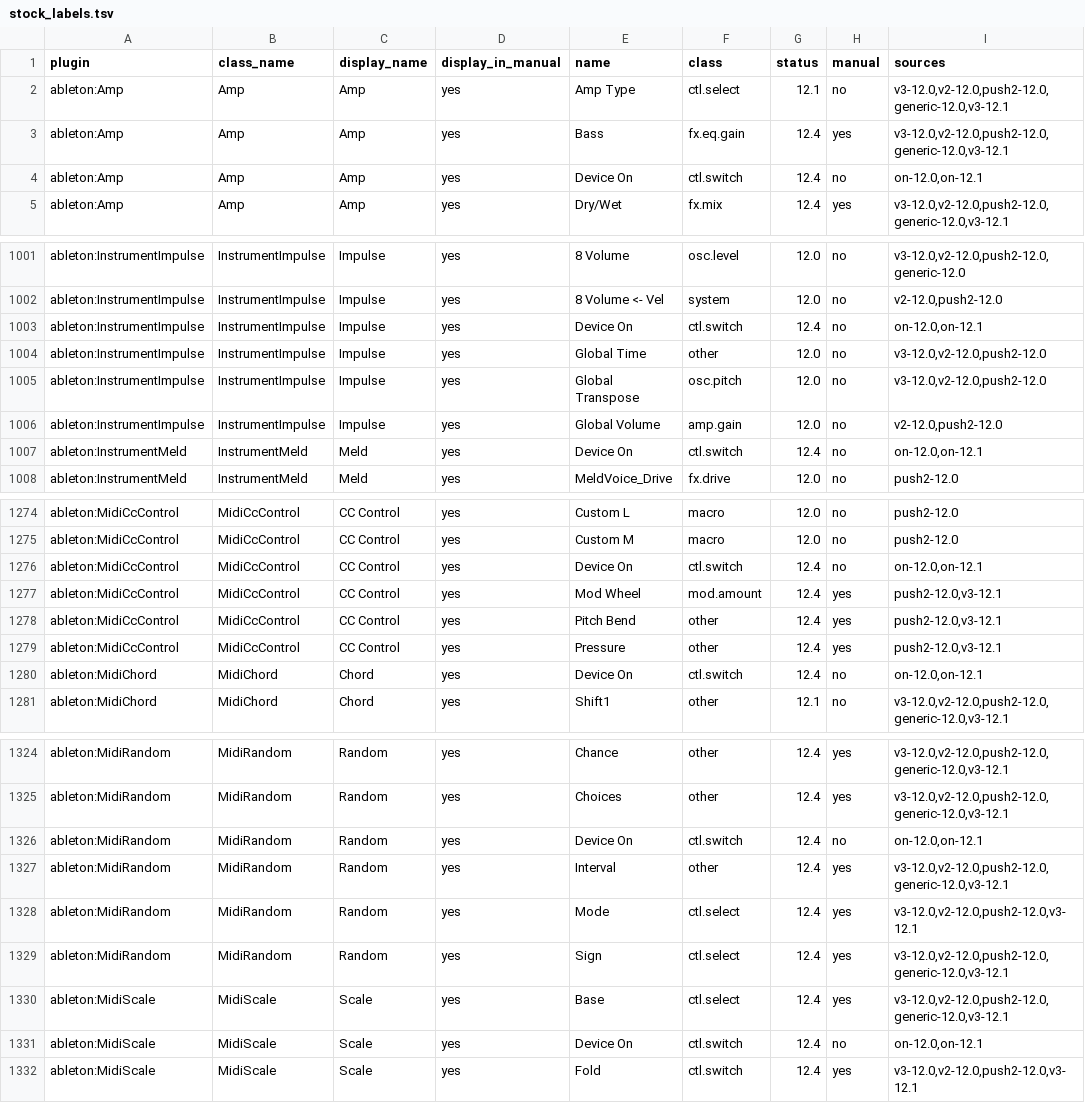
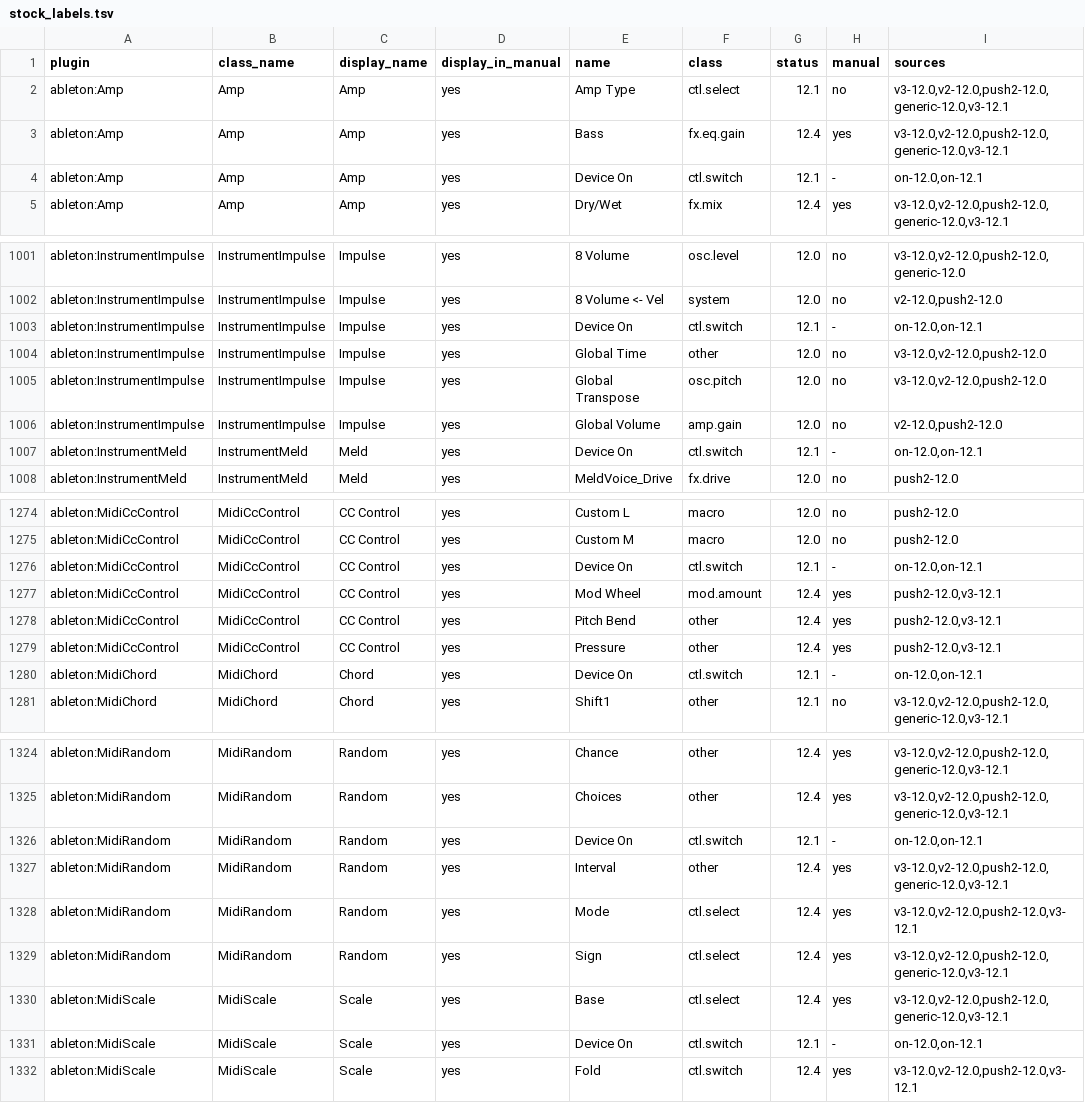
Before and after one commit to smashburger-dev/synthexis, a TSV file: tools/mapping/ableton/stock_labels.tsv, drawn as a sheet; only a part is shown, gaps mark what is left out; the diff covers the shown part only.

```diff
--- a/tools/mapping/ableton/stock_labels.tsv
+++ b/tools/mapping/ableton/stock_labels.tsv
@@ -3,3 +3,3 @@ ableton:Amp	Amp	Amp	yes	Amp Type	ctl.select	12.1	no	v3-12.0,v2-12.0,push2-12.0,g
 ableton:Amp	Amp	Amp	yes	Bass	fx.eq.gain	12.4	yes	v3-12.0,v2-12.0,push2-12.0,generic-12.0,v3-12.1
-ableton:Amp	Amp	Amp	yes	Device On	ctl.switch	12.4	no	on-12.0,on-12.1
+ableton:Amp	Amp	Amp	yes	Device On	ctl.switch	12.1	-	on-12.0,on-12.1
 ableton:Amp	Amp	Amp	yes	Dry/Wet	fx.mix	12.4	yes	v3-12.0,v2-12.0,push2-12.0,generic-12.0,v3-12.1
@@ -1002,3 +1002,3 @@ ableton:InstrumentImpulse	InstrumentImpulse	Impulse	yes	8 Volume	osc.level	12.0
 ableton:InstrumentImpulse	InstrumentImpulse	Impulse	yes	8 Volume <- Vel	system	12.0	no	v2-12.0,push2-12.0
-ableton:InstrumentImpulse	InstrumentImpulse	Impulse	yes	Device On	ctl.switch	12.4	no	on-12.0,on-12.1
+ableton:InstrumentImpulse	InstrumentImpulse	Impulse	yes	Device On	ctl.switch	12.1	-	on-12.0,on-12.1
 ableton:InstrumentImpulse	InstrumentImpulse	Impulse	yes	Global Time	other	12.0	no	v3-12.0,v2-12.0,push2-12.0
@@ -1006,3 +1006,3 @@ ableton:InstrumentImpulse	InstrumentImpulse	Impulse	yes	Global Transpose	osc.pit
 ableton:InstrumentImpulse	InstrumentImpulse	Impulse	yes	Global Volume	amp.gain	12.0	no	v2-12.0,push2-12.0
-ableton:InstrumentMeld	InstrumentMeld	Meld	yes	Device On	ctl.switch	12.4	no	on-12.0,on-12.1
+ableton:InstrumentMeld	InstrumentMeld	Meld	yes	Device On	ctl.switch	12.1	-	on-12.0,on-12.1
 ableton:InstrumentMeld	InstrumentMeld	Meld	yes	MeldVoice_Drive	fx.drive	12.0	no	push2-12.0
@@ -1275,3 +1275,3 @@ ableton:MidiCcControl	MidiCcControl	CC Control	yes	Custom L	macro	12.0	no	push2-
 ableton:MidiCcControl	MidiCcControl	CC Control	yes	Custom M	macro	12.0	no	push2-12.0
-ableton:MidiCcControl	MidiCcControl	CC Control	yes	Device On	ctl.switch	12.4	no	on-12.0,on-12.1
+ableton:MidiCcControl	MidiCcControl	CC Control	yes	Device On	ctl.switch	12.1	-	on-12.0,on-12.1
 ableton:MidiCcControl	MidiCcControl	CC Control	yes	Mod Wheel	mod.amount	12.4	yes	push2-12.0,v3-12.1
@@ -1279,3 +1279,3 @@ ableton:MidiCcControl	MidiCcControl	CC Control	yes	Pitch Bend	other	12.4	yes	pus
 ableton:MidiCcControl	MidiCcControl	CC Control	yes	Pressure	other	12.4	yes	push2-12.0,v3-12.1
-ableton:MidiChord	MidiChord	Chord	yes	Device On	ctl.switch	12.4	no	on-12.0,on-12.1
+ableton:MidiChord	MidiChord	Chord	yes	Device On	ctl.switch	12.1	-	on-12.0,on-12.1
 ableton:MidiChord	MidiChord	Chord	yes	Shift1	other	12.1	no	v3-12.0,v2-12.0,push2-12.0,generic-12.0,v3-12.1
@@ -1325,3 +1325,3 @@ ableton:MidiRandom	MidiRandom	Random	yes	Chance	other	12.4	yes	v3-12.0,v2-12.0,p
 ableton:MidiRandom	MidiRandom	Random	yes	Choices	other	12.4	yes	v3-12.0,v2-12.0,push2-12.0,generic-12.0,v3-12.1
-ableton:MidiRandom	MidiRandom	Random	yes	Device On	ctl.switch	12.4	no	on-12.0,on-12.1
+ableton:MidiRandom	MidiRandom	Random	yes	Device On	ctl.switch	12.1	-	on-12.0,on-12.1
 ableton:MidiRandom	MidiRandom	Random	yes	Interval	other	12.4	yes	v3-12.0,v2-12.0,push2-12.0,generic-12.0,v3-12.1
@@ -1330,3 +1330,3 @@ ableton:MidiRandom	MidiRandom	Random	yes	Sign	ctl.select	12.4	yes	v3-12.0,v2-12.
 ableton:MidiScale	MidiScale	Scale	yes	Base	ctl.select	12.4	yes	v3-12.0,v2-12.0,push2-12.0,generic-12.0,v3-12.1
-ableton:MidiScale	MidiScale	Scale	yes	Device On	ctl.switch	12.4	no	on-12.0,on-12.1
+ableton:MidiScale	MidiScale	Scale	yes	Device On	ctl.switch	12.1	-	on-12.0,on-12.1
 ableton:MidiScale	MidiScale	Scale	yes	Fold	ctl.switch	12.4	yes	v3-12.0,v2-12.0,push2-12.0,v3-12.1
```
Also changed, not shown: 116 edited cells elsewhere in this file, tools/mapping/ableton/manual_12_4.tsv, tools/mapping/logic/manual_names.tsv, 9 other files.
